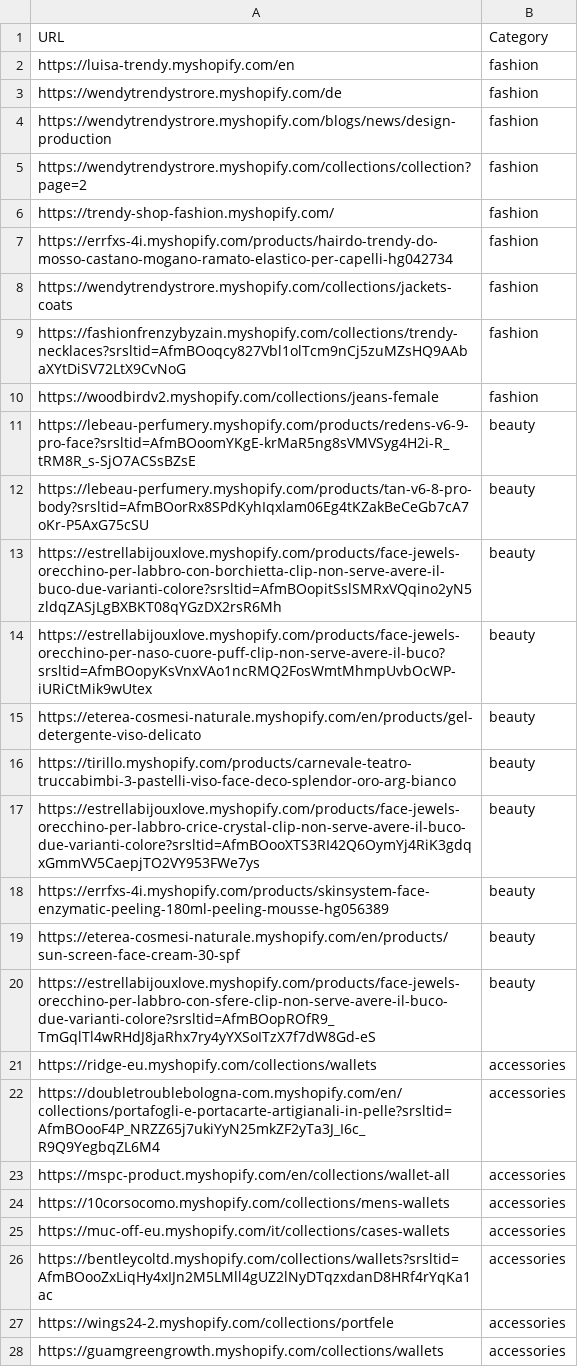
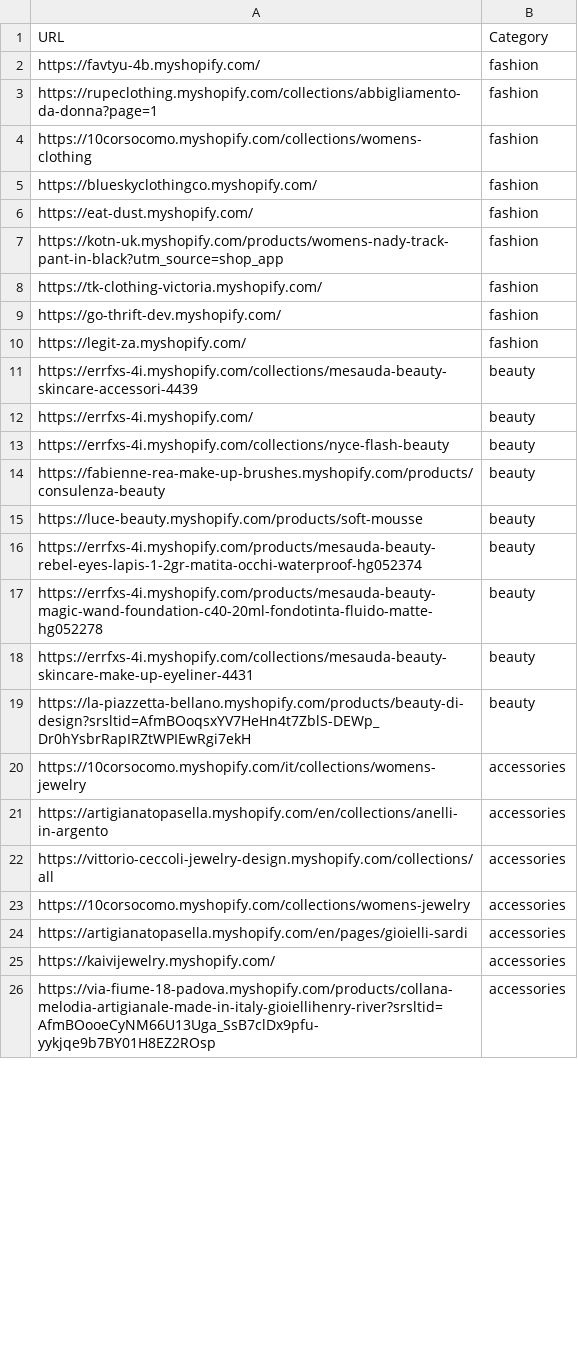
Before and after one commit to LOOKALIKE-AI/Leads, a CSV file: brands.csv, drawn as a sheet; only a part is shown; the diff covers the shown part only.

```diff
--- a/brands.csv
+++ b/brands.csv
@@ -1,28 +1,26 @@
 URL,Category
-https://luisa-trendy.myshopify.com/en,fashion
-https://wendytrendystrore.myshopify.com/de,fashion
-https://wendytrendystrore.myshopify.com/blogs/news/design-production,fashion
-https://wendytrendystrore.myshopify.com/collections/collection?page=2,fashion
-https://trendy-shop-fashion.myshopify.com/,fashion
-https://errfxs-4i.myshopify.com/products/hairdo-trendy-do-mosso-castano-mogano-ramato-elastico-per-capelli-hg042734,fashion
-https://wendytrendystrore.myshopify.com/collections/jackets-coats,fashion
-https://fashionfrenzybyzain.myshopify.com/collections/trendy-necklaces?srsltid=AfmBOoqcy827Vbl1olTcm9nCj5zuMZsHQ9AAbaXYtDiSV72LtX9CvNoG,fashion
-https://woodbirdv2.myshopify.com/collections/jeans-female,fashion
-https://lebeau-perfumery.myshopify.com/products/redens-v6-9-pro-face?srsltid=AfmBOoomYKgE-krMaR5ng8sVMVSyg4H2i-R_tRM8R_s-SjO7ACSsBZsE,beauty
-https://lebeau-perfumery.myshopify.com/products/tan-v6-8-pro-body?srsltid=AfmBOorRx8SPdKyhIqxlam06Eg4tKZakBeCeGb7cA7oKr-P5AxG75cSU,beauty
-https://estrellabijouxlove.myshopify.com/products/face-jewels-orecchino-per-labbro-con-borchietta-clip-non-serve-avere-il-buco-due-varianti-colore?srsltid=AfmBOopitSslSMRxVQqino2yN5zldqZASjLgBXBKT08qYGzDX2rsR6Mh,beauty
-https://estrellabijouxlove.myshopify.com/products/face-jewels-orecchino-per-naso-cuore-puff-clip-non-serve-avere-il-buco?srsltid=AfmBOopyKsVnxVAo1ncRMQ2FosWmtMhmpUvbOcWP-iURiCtMik9wUtex,beauty
-https://eterea-cosmesi-naturale.myshopify.com/en/products/gel-detergente-viso-delicato,beauty
-https://tirillo.myshopify.com/products/carnevale-teatro-truccabimbi-3-pastelli-viso-face-deco-splendor-oro-arg-bianco,beauty
-https://estrellabijouxlove.myshopify.com/products/face-jewels-orecchino-per-labbro-crice-crystal-clip-non-serve-avere-il-buco-due-varianti-colore?srsltid=AfmBOooXTS3RI42Q6OymYj4RiK3gdqxGmmVV5CaepjTO2VY953FWe7ys,beauty
-https://errfxs-4i.myshopify.com/products/skinsystem-face-enzymatic-peeling-180ml-peeling-mousse-hg056389,beauty
-https://eterea-cosmesi-naturale.myshopify.com/en/products/sun-screen-face-cream-30-spf,beauty
-https://estrellabijouxlove.myshopify.com/products/face-jewels-orecchino-per-labbro-con-sfere-clip-non-serve-avere-il-buco-due-varianti-colore?srsltid=AfmBOopROfR9_TmGqlTl4wRHdJ8jaRhx7ry4yYXSoITzX7f7dW8Gd-eS,beauty
-https://ridge-eu.myshopify.com/collections/wallets,accessories
-https://doubletroublebologna-com.myshopify.com/en/collections/portafogli-e-portacarte-artigianali-in-pelle?srsltid=AfmBOooF4P_NRZZ65j7ukiYyN25mkZF2yTa3J_I6c_R9Q9YegbqZL6M4,accessories
-https://mspc-product.myshopify.com/en/collections/wallet-all,accessories
-https://10corsocomo.myshopify.com/collections/mens-wallets,accessories
-https://muc-off-eu.myshopify.com/it/collections/cases-wallets,accessories
-https://bentleycoltd.myshopify.com/collections/wallets?srsltid=AfmBOooZxLiqHy4xIJn2M5LMll4gUZ2lNyDTqzxdanD8HRf4rYqKa1ac,accessories
-https://wings24-2.myshopify.com/collections/portfele,accessories
-https://guamgreengrowth.myshopify.com/collections/wallets,accessories
+https://favtyu-4b.myshopify.com/,fashion
+https://rupeclothing.myshopify.com/collections/abbigliamento-da-donna?page=1,fashion
+https://10corsocomo.myshopify.com/collections/womens-clothing,fashion
+https://blueskyclothingco.myshopify.com/,fashion
+https://eat-dust.myshopify.com/,fashion
+https://kotn-uk.myshopify.com/products/womens-nady-track-pant-in-black?utm_source=shop_app,fashion
+https://tk-clothing-victoria.myshopify.com/,fashion
+https://go-thrift-dev.myshopify.com/,fashion
+https://legit-za.myshopify.com/,fashion
+https://errfxs-4i.myshopify.com/collections/mesauda-beauty-skincare-accessori-4439,beauty
+https://errfxs-4i.myshopify.com/,beauty
+https://errfxs-4i.myshopify.com/collections/nyce-flash-beauty,beauty
+https://fabienne-rea-make-up-brushes.myshopify.com/products/consulenza-beauty,beauty
+https://luce-beauty.myshopify.com/products/soft-mousse,beauty
+https://errfxs-4i.myshopify.com/products/mesauda-beauty-rebel-eyes-lapis-1-2gr-matita-occhi-waterproof-hg052374,beauty
+https://errfxs-4i.myshopify.com/products/mesauda-beauty-magic-wand-foundation-c40-20ml-fondotinta-fluido-matte-hg052278,beauty
+https://errfxs-4i.myshopify.com/collections/mesauda-beauty-skincare-make-up-eyeliner-4431,beauty
+https://la-piazzetta-bellano.myshopify.com/products/beauty-di-design?srsltid=AfmBOoqsxYV7HeHn4t7ZblS-DEWp_Dr0hYsbrRapIRZtWPIEwRgi7ekH,beauty
+https://10corsocomo.myshopify.com/it/collections/womens-jewelry,accessories
+https://artigianatopasella.myshopify.com/en/collections/anelli-in-argento,accessories
+https://vittorio-ceccoli-jewelry-design.myshopify.com/collections/all,accessories
+https://10corsocomo.myshopify.com/collections/womens-jewelry,accessories
+https://artigianatopasella.myshopify.com/en/pages/gioielli-sardi,accessories
+https://kaivijewelry.myshopify.com/,accessories
+https://via-fiume-18-padova.myshopify.com/products/collana-melodia-artigianale-made-in-italy-gioiellihenry-river?srsltid=AfmBOooeCyNM66U13Uga_SsB7clDx9pfu-yykjqe9b7BY01H8EZ2ROsp,accessories
```
Also changed, not shown: 1 added row, 1 removed row and 11 edited cells elsewhere in this file, leads.csv.
